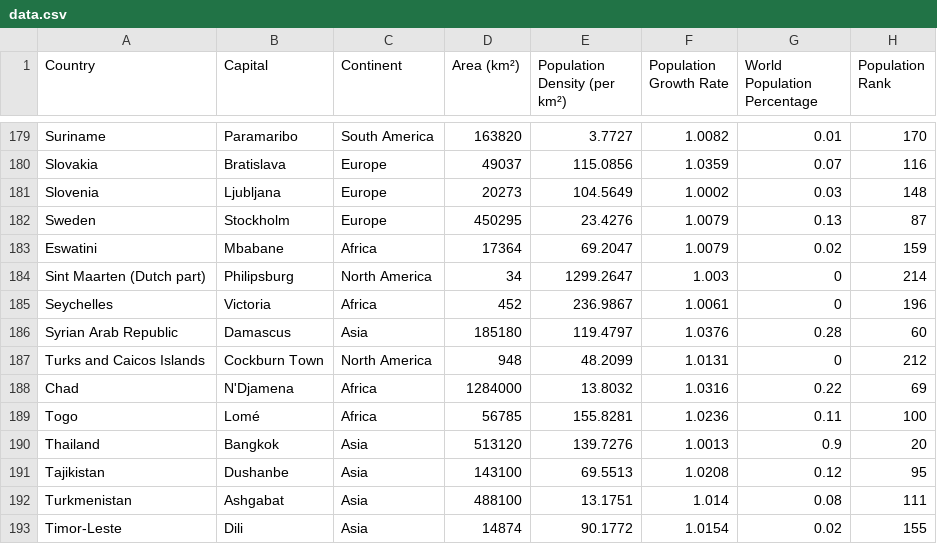
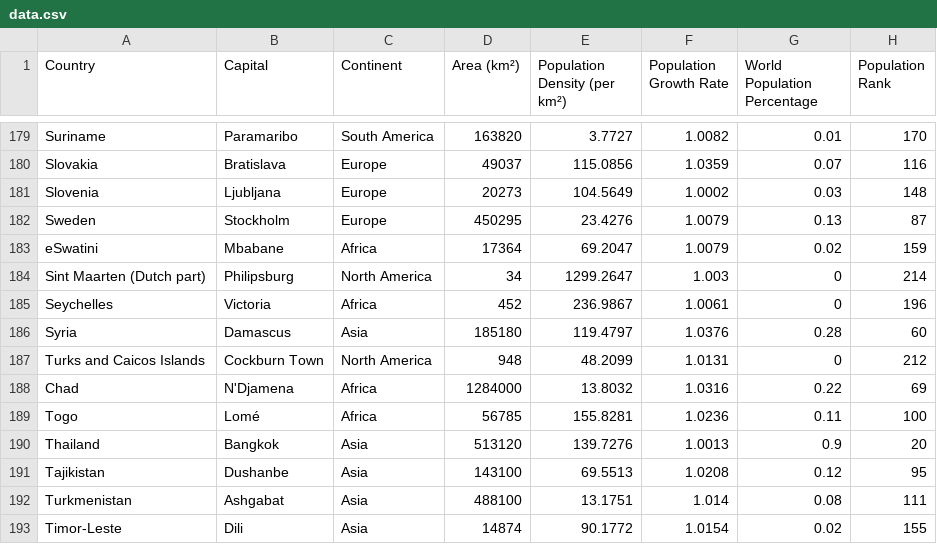
Before and after one commit to TeoJieRu/32690185_week9_homework, a CSV file: data.csv, drawn as a sheet; only a part is shown, gaps mark what is left out; the diff names each change by its address in the sheet, - before the commit and + after, or states it on an @@ line.

Commit message:
Update data.csv

```diff
--- a/data.csv
+++ b/data.csv
-A183 (Country): Eswatini
+A183 (Country): eSwatini
-A186 (Country): Syrian Arab Republic
+A186 (Country): Syria
```
